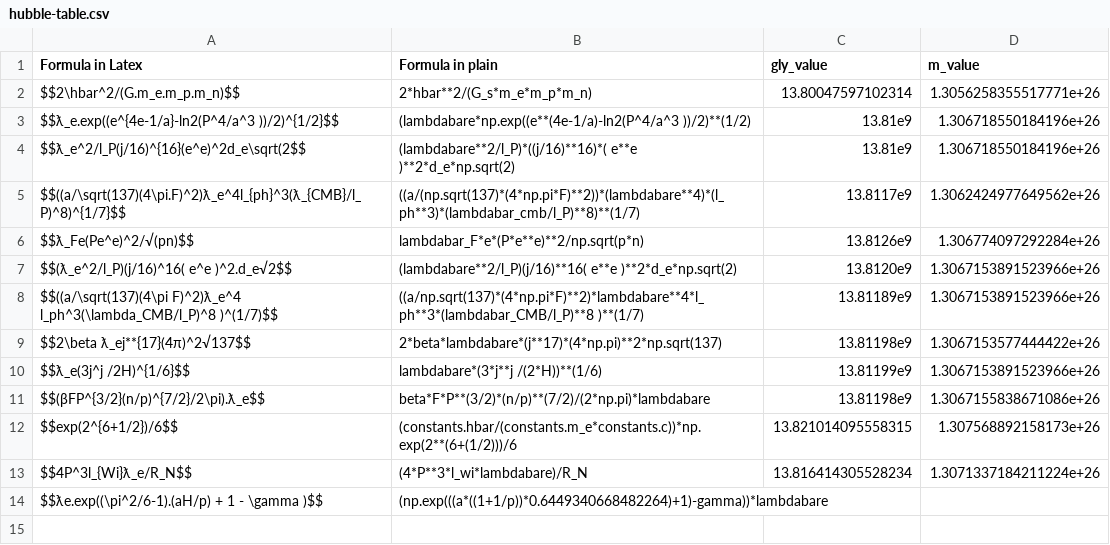
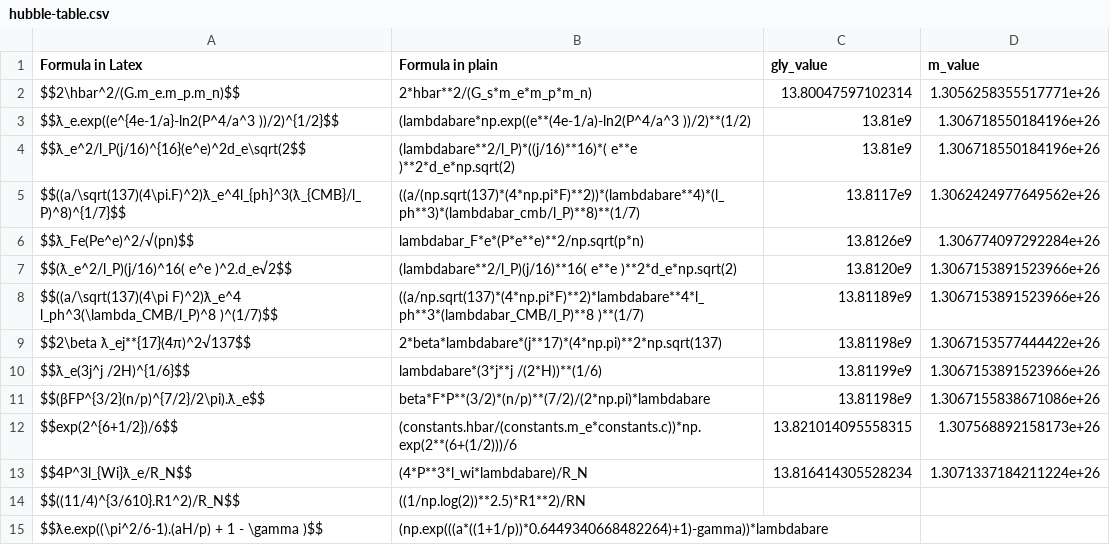
Before and after one commit to LaGuer/hubble-table, a CSV file: hubble-table.csv, drawn as a sheet; the diff names each change by its address in the sheet, - before the commit and + after, or states it on an @@ line.

Commit message:
Update hubble-table.csv

```diff
--- a/hubble-table.csv
+++ b/hubble-table.csv
+row 14: $$((11/4)^{3/610}.R1^2)/R_N$$ | ((1/np.log(2))**2.5)*R1**2)/RN
```
